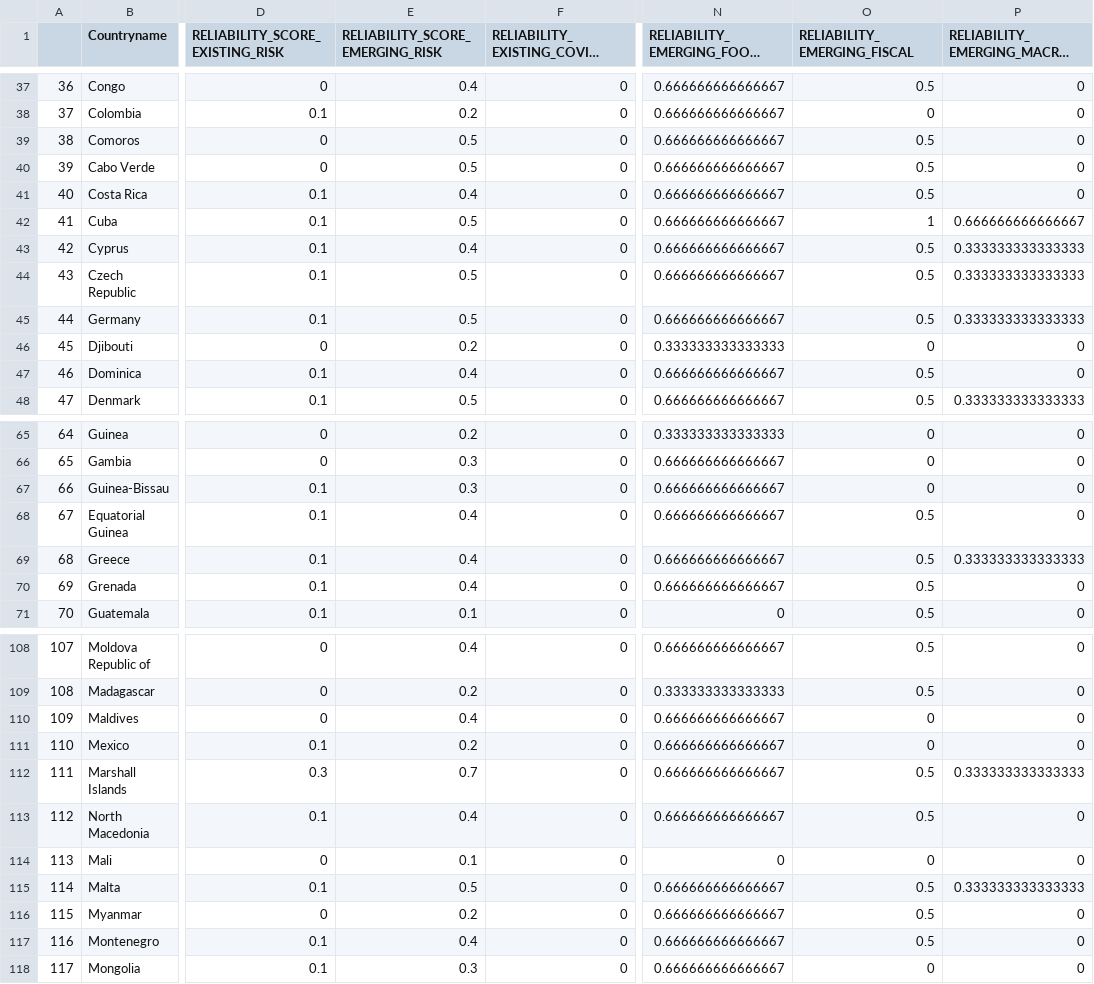
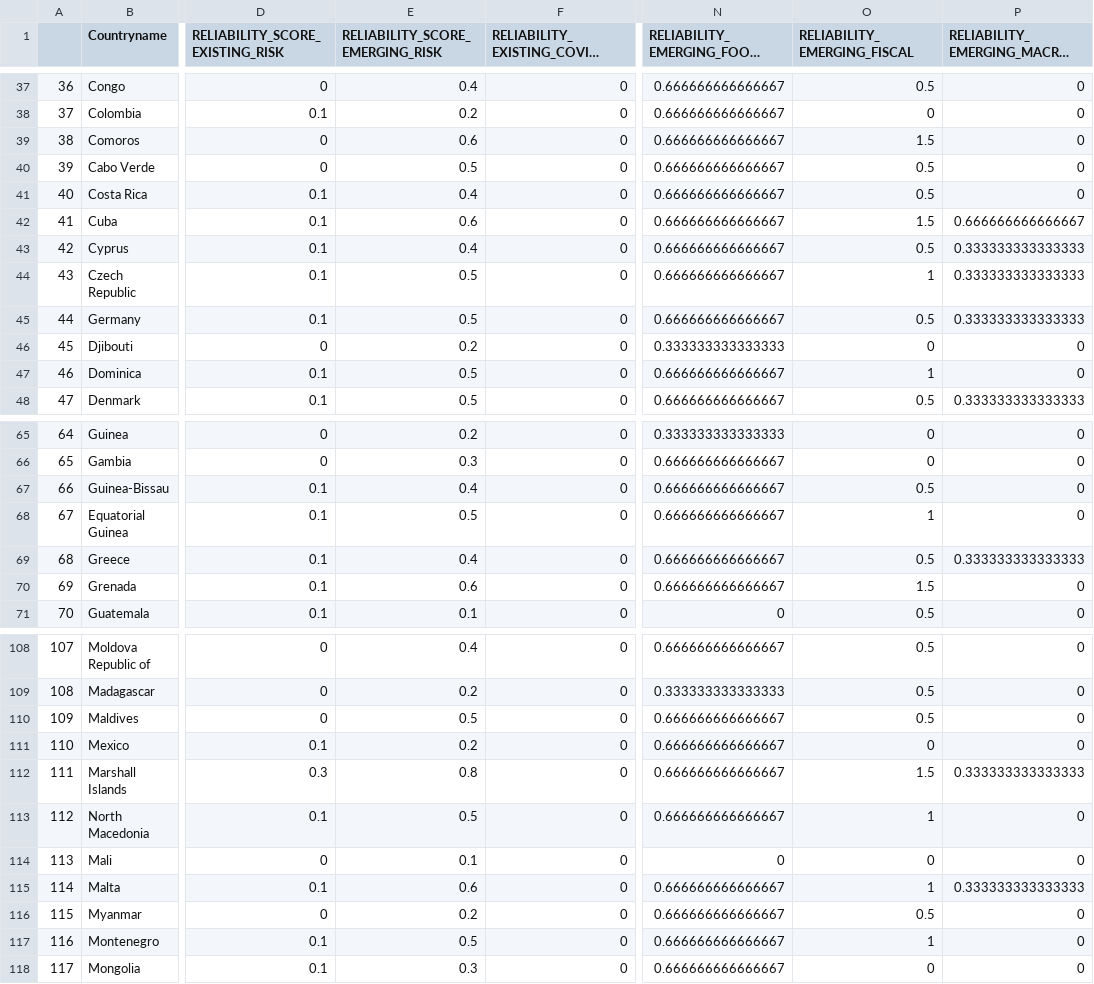
Before and after one commit to ljonestz/compoundriskdata, a CSV file: Risk_sheets/reliabilitysheet.csv, drawn as a sheet; only a part is shown, gaps mark what is left out; long unchanged cells end in …; the diff covers the shown part only; the diff names each change by its address in the sheet, - before the commit and + after, or states it on an @@ line.

```diff
--- a/Risk_sheets/reliabilitysheet.csv
+++ b/Risk_sheets/reliabilitysheet.csv
-E39 (RELIABILITY_SCORE_EMERGING_RISK): 0.5
+E39 (RELIABILITY_SCORE_EMERGING_RISK): 0.6
-O39 (RELIABILITY_EMERGING_FISCAL): 0.5
+O39 (RELIABILITY_EMERGING_FISCAL): 1.5
-E42 (RELIABILITY_SCORE_EMERGING_RISK): 0.5
+E42 (RELIABILITY_SCORE_EMERGING_RISK): 0.6
-O42 (RELIABILITY_EMERGING_FISCAL): 1
+O42 (RELIABILITY_EMERGING_FISCAL): 1.5
-O44 (RELIABILITY_EMERGING_FISCAL): 0.5
+O44 (RELIABILITY_EMERGING_FISCAL): 1
-E47 (RELIABILITY_SCORE_EMERGING_RISK): 0.4
+E47 (RELIABILITY_SCORE_EMERGING_RISK): 0.5
-O47 (RELIABILITY_EMERGING_FISCAL): 0.5
+O47 (RELIABILITY_EMERGING_FISCAL): 1
-E67 (RELIABILITY_SCORE_EMERGING_RISK): 0.3
+E67 (RELIABILITY_SCORE_EMERGING_RISK): 0.4
-O67 (RELIABILITY_EMERGING_FISCAL): 0
+O67 (RELIABILITY_EMERGING_FISCAL): 0.5
-E68 (RELIABILITY_SCORE_EMERGING_RISK): 0.4
+E68 (RELIABILITY_SCORE_EMERGING_RISK): 0.5
-O68 (RELIABILITY_EMERGING_FISCAL): 0.5
+O68 (RELIABILITY_EMERGING_FISCAL): 1
-E70 (RELIABILITY_SCORE_EMERGING_RISK): 0.4
+E70 (RELIABILITY_SCORE_EMERGING_RISK): 0.6
-O70 (RELIABILITY_EMERGING_FISCAL): 0.5
+O70 (RELIABILITY_EMERGING_FISCAL): 1.5
-E110 (RELIABILITY_SCORE_EMERGING_RISK): 0.4
+E110 (RELIABILITY_SCORE_EMERGING_RISK): 0.5
-O110 (RELIABILITY_EMERGING_FISCAL): 0
+O110 (RELIABILITY_EMERGING_FISCAL): 0.5
-E112 (RELIABILITY_SCORE_EMERGING_RISK): 0.7
+E112 (RELIABILITY_SCORE_EMERGING_RISK): 0.8
-O112 (RELIABILITY_EMERGING_FISCAL): 0.5
+O112 (RELIABILITY_EMERGING_FISCAL): 1.5
-E113 (RELIABILITY_SCORE_EMERGING_RISK): 0.4
+E113 (RELIABILITY_SCORE_EMERGING_RISK): 0.5
-O113 (RELIABILITY_EMERGING_FISCAL): 0.5
+O113 (RELIABILITY_EMERGING_FISCAL): 1
-E115 (RELIABILITY_SCORE_EMERGING_RISK): 0.5
+E115 (RELIABILITY_SCORE_EMERGING_RISK): 0.6
-O115 (RELIABILITY_EMERGING_FISCAL): 0.5
+O115 (RELIABILITY_EMERGING_FISCAL): 1
-E117 (RELIABILITY_SCORE_EMERGING_RISK): 0.4
+E117 (RELIABILITY_SCORE_EMERGING_RISK): 0.5
-O117 (RELIABILITY_EMERGING_FISCAL): 0.5
+O117 (RELIABILITY_EMERGING_FISCAL): 1
```
Also changed, not shown: 42 edited cells elsewhere in this file, Risk_sheets/Compound_Risk_Flag_Sheets.csv, Risk_sheets/debtsheet.csv, 3 other files.
